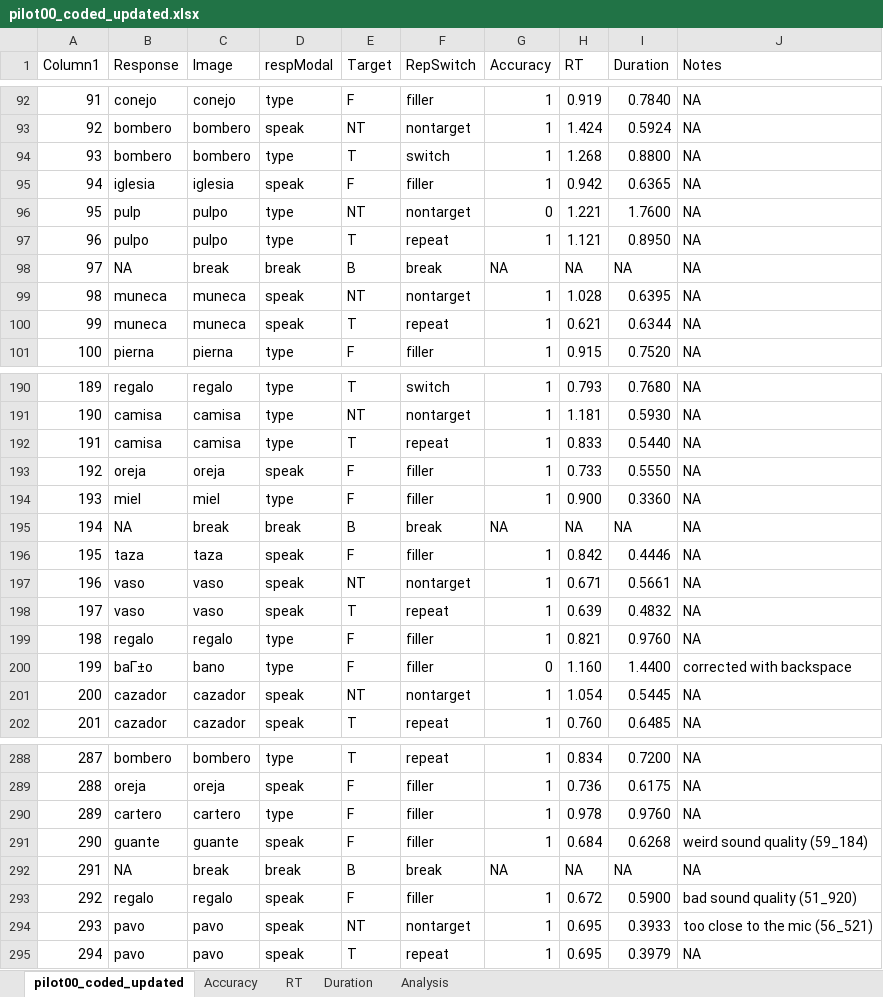
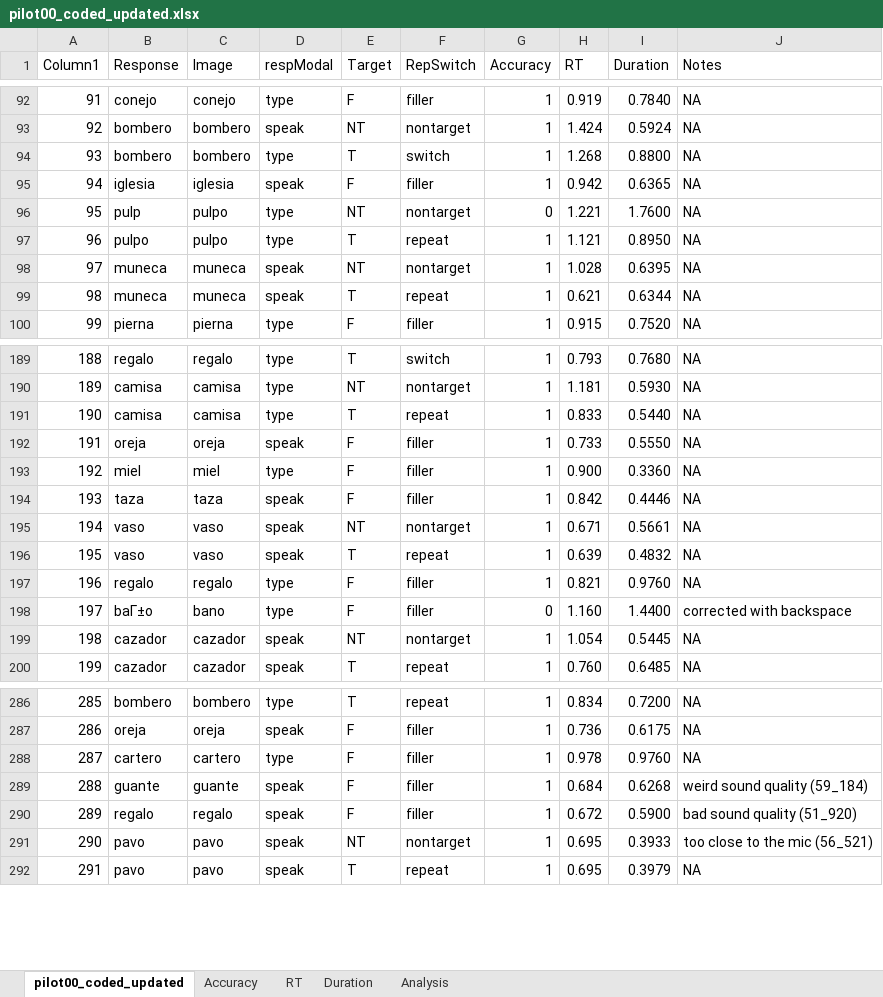
Before and after one commit to kattsar/experiment1, an Excel workbook: Analysis/pilot00/pilot00_coded_updated.xlsx, sheet pilot00_coded_updated, drawn as a sheet; only a part is shown, gaps mark what is left out; values as stored, in another font and other column widths than the file's, no borders; table styles not drawn; removed rows and columns are numbered as before the commit, all else as after; the diff names each change by its address in the sheet, - before the commit and + after, or states it on an @@ line.

```diff
--- a/Analysis/pilot00/pilot00_coded_updated.xlsx (sheet pilot00_coded_updated)
+++ b/Analysis/pilot00/pilot00_coded_updated.xlsx (sheet pilot00_coded_updated)
-row 98: 97 | NA | break | break | B | break | NA | NA | NA | NA
@@ column A (Column1) renumbered from row 98 down @@
-row 195: 194 | NA | break | break | B | break | NA | NA | NA | NA
-row 292: 291 | NA | break | break | B | break | NA | NA | NA | NA
```
Also changed, not shown: sheet RT, charts or pictures, 4 other files.
